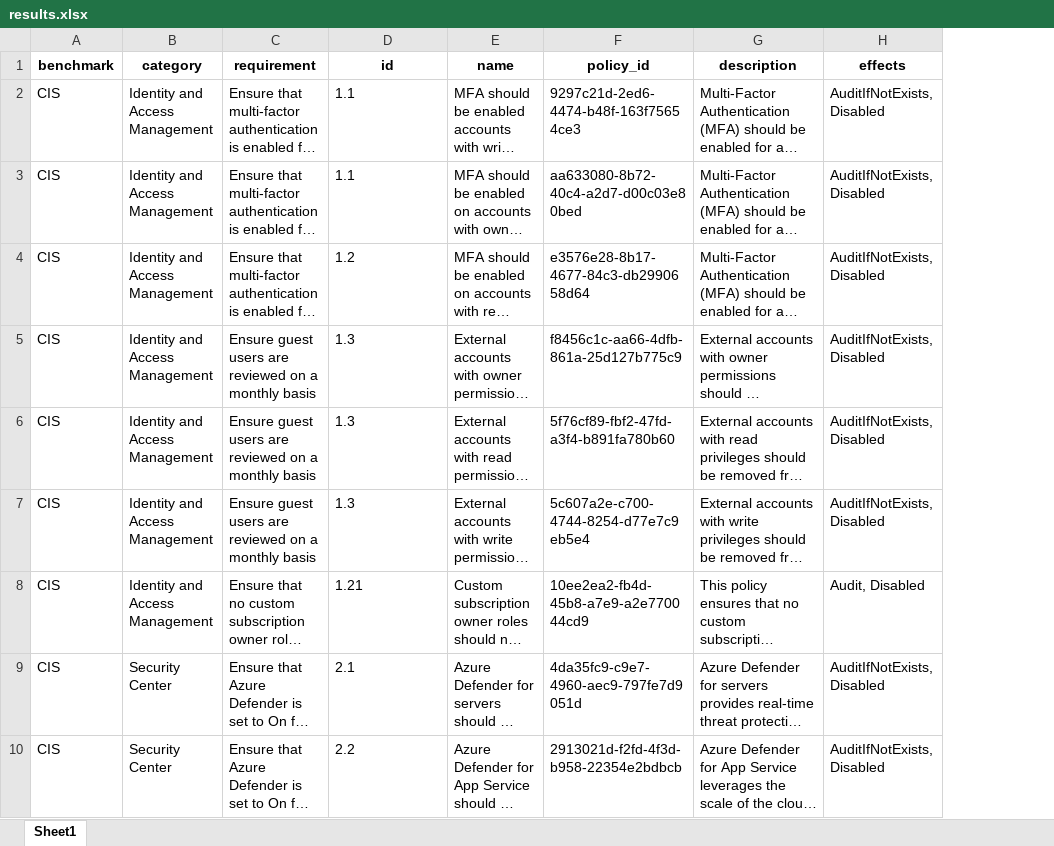
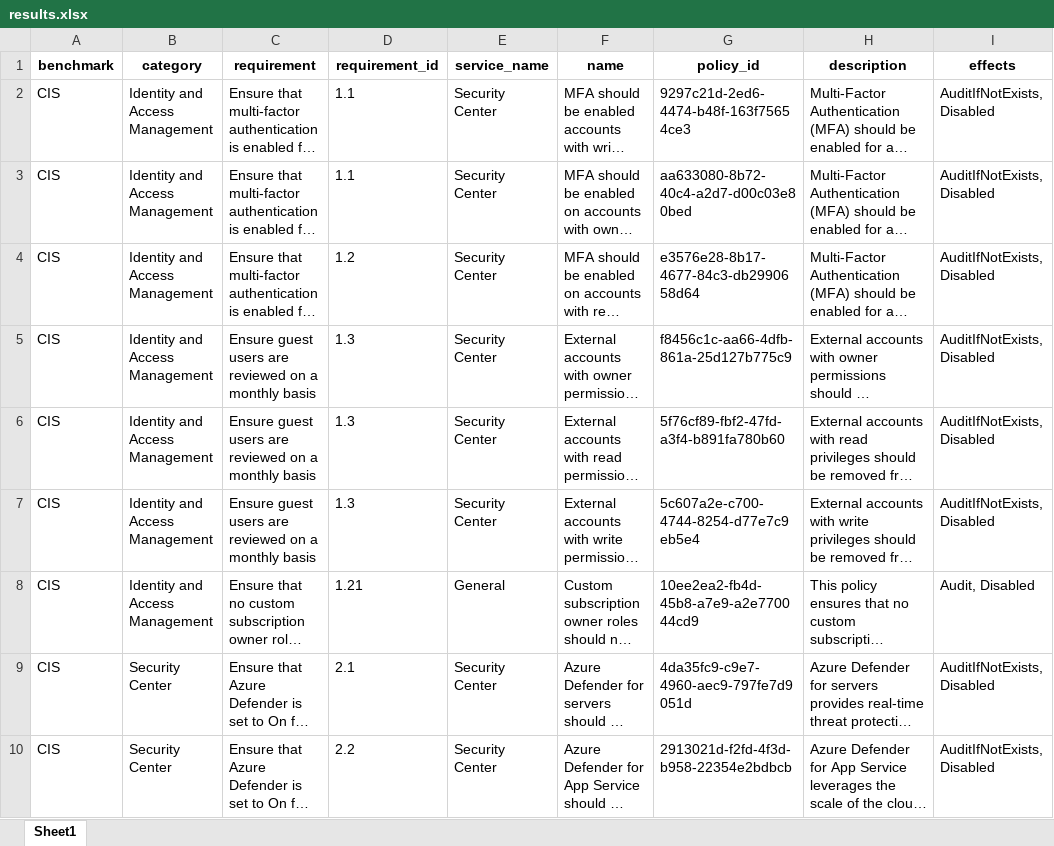
Before and after one commit to salesforce/cloud-guardrails, an Excel workbook: azure_guardrails/shared/data/results.xlsx, sheet Sheet1, drawn as a sheet; only a part is shown; long unchanged cells end in …; values as stored, in another font and other column widths than the file's, no borders; the diff names each change by its address in the sheet, - before the commit and + after, or states it on an @@ line.

Commit message:
Compliance data is available in JSON. Can be used for analyzing which benchmarks are covered by the Terraform

```diff
--- a/azure_guardrails/shared/data/results.xlsx (sheet Sheet1)
+++ b/azure_guardrails/shared/data/results.xlsx (sheet Sheet1)
+column E (service_name), rows 2-10: Security Center | Security Center | Security Center | Security Center | Security Center | Security Center | General | Security Center | Security Center
-D1: id
+D1: requirement_id
```
Also changed, not shown: 9 other files.
